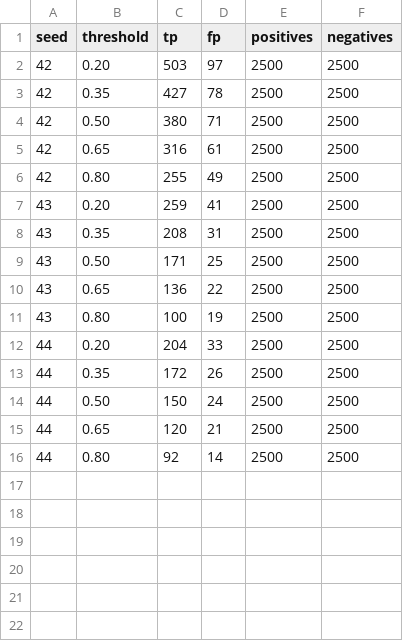
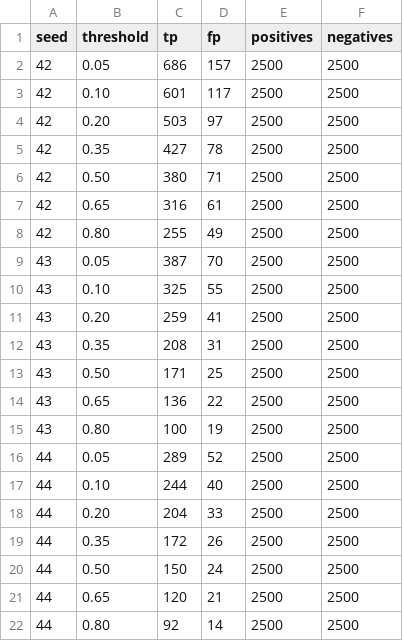
Before and after one commit to C0nflu3nc3/RMT, a CSV file: experiments/resnet40/evidence/unseen_threshold_counts.csv, drawn as a sheet; the diff names each change by its address in the sheet, - before the commit and + after, or states it on an @@ line.

Commit message:
Add lower threshold results and refresh the figures

```diff
--- a/experiments/resnet40/evidence/unseen_threshold_counts.csv
+++ b/experiments/resnet40/evidence/unseen_threshold_counts.csv
+row 2: 42 | 0.05 | 686 | 157 | 2500 | 2500
+row 3: 42 | 0.10 | 601 | 117 | 2500 | 2500
+row 9: 43 | 0.05 | 387 | 70 | 2500 | 2500
+row 10: 43 | 0.10 | 325 | 55 | 2500 | 2500
+row 16: 44 | 0.05 | 289 | 52 | 2500 | 2500
+row 17: 44 | 0.10 | 244 | 40 | 2500 | 2500
```
Also changed, not shown: 12 other files.
